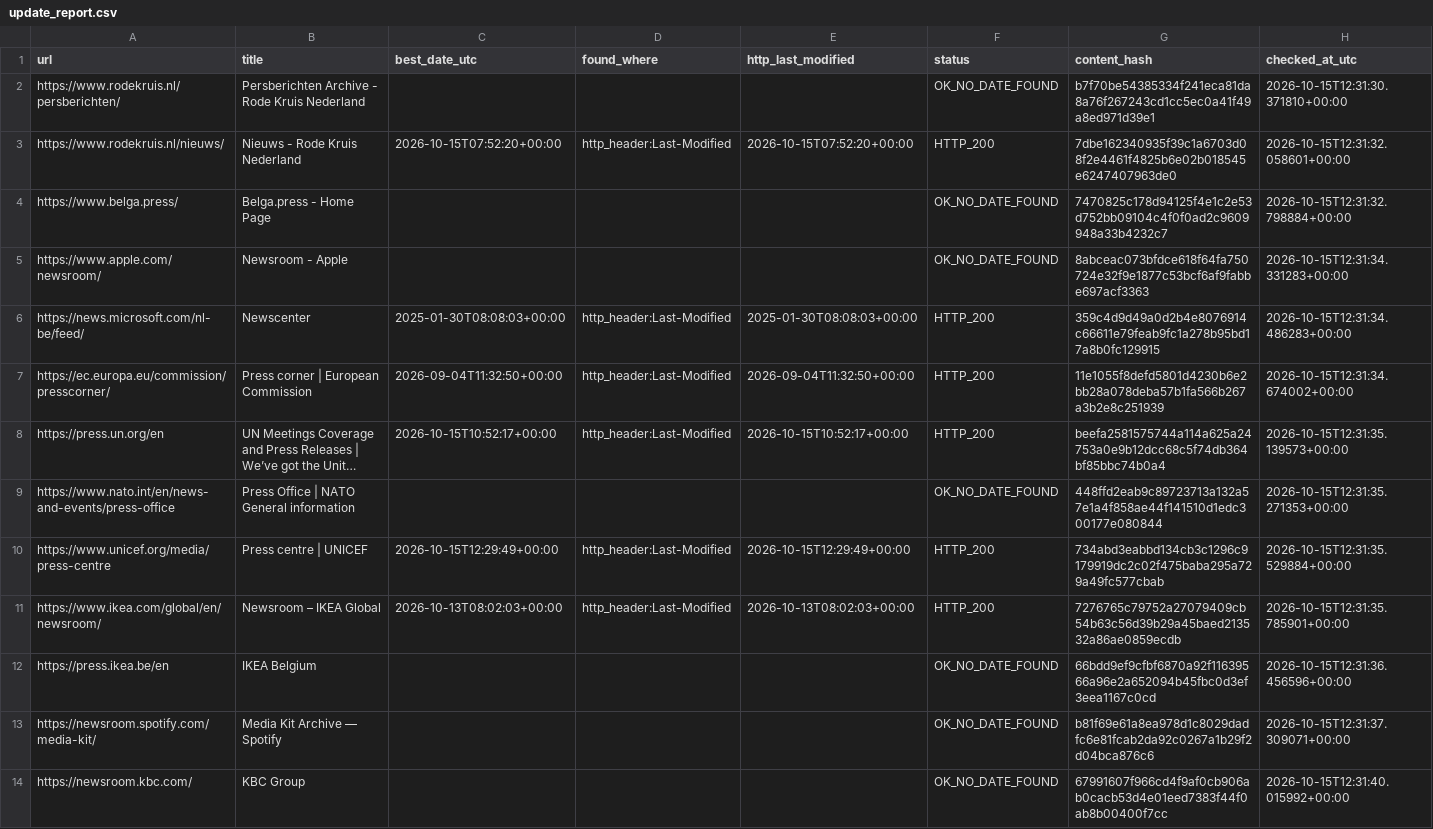
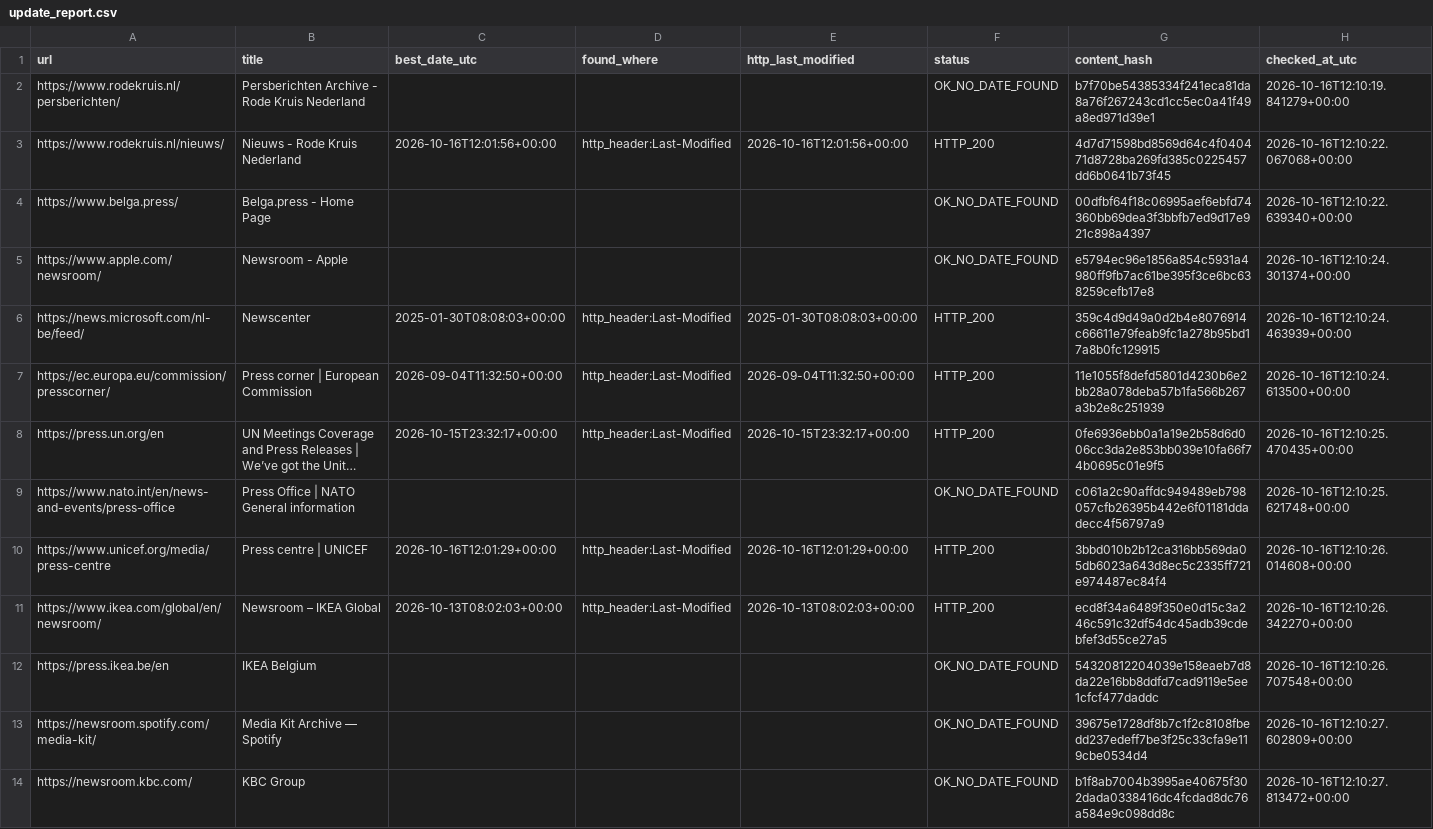
Before and after one commit to yonike2005-cell/Update-checker, a CSV file: output/update_report.csv, drawn as a sheet; only a part is shown; long unchanged cells end in …; the diff covers the shown part only; the diff names each change by its address in the sheet, - before the commit and + after, or states it on an @@ line.

```diff
--- a/output/update_report.csv
+++ b/output/update_report.csv
-H2 (checked_at_utc): 2026-10-15T12:31:30.371810+00:00
+H2 (checked_at_utc): 2026-10-16T12:10:19.841279+00:00
-C3 (best_date_utc): 2026-10-15T07:52:20+00:00
+C3 (best_date_utc): 2026-10-16T12:01:56+00:00
-E3 (http_last_modified): 2026-10-15T07:52:20+00:00
+E3 (http_last_modified): 2026-10-16T12:01:56+00:00
-G3 (content_hash): 7dbe162340935f39c1a6703d08f2e4461f4825b6e02b018545e6247407963de0
+G3 (content_hash): 4d7d71598bd8569d64c4f040471d8728ba269fd385c0225457dd6b0641b73f45
-H3 (checked_at_utc): 2026-10-15T12:31:32.058601+00:00
+H3 (checked_at_utc): 2026-10-16T12:10:22.067068+00:00
-G4 (content_hash): 7470825c178d94125f4e1c2e53d752bb09104c4f0f0ad2c9609948a33b4232c7
+G4 (content_hash): 00dfbf64f18c06995aef6ebfd74360bb69dea3f3bbfb7ed9d17e921c898a4397
-H4 (checked_at_utc): 2026-10-15T12:31:32.798884+00:00
+H4 (checked_at_utc): 2026-10-16T12:10:22.639340+00:00
-G5 (content_hash): 8abceac073bfdce618f64fa750724e32f9e1877c53bcf6af9fabbe697acf3363
+G5 (content_hash): e5794ec96e1856a854c5931a4980ff9fb7ac61be395f3ce6bc638259cefb17e8
-H5 (checked_at_utc): 2026-10-15T12:31:34.331283+00:00
+H5 (checked_at_utc): 2026-10-16T12:10:24.301374+00:00
-H6 (checked_at_utc): 2026-10-15T12:31:34.486283+00:00
+H6 (checked_at_utc): 2026-10-16T12:10:24.463939+00:00
-H7 (checked_at_utc): 2026-10-15T12:31:34.674002+00:00
+H7 (checked_at_utc): 2026-10-16T12:10:24.613500+00:00
-C8 (best_date_utc): 2026-10-15T10:52:17+00:00
+C8 (best_date_utc): 2026-10-15T23:32:17+00:00
-E8 (http_last_modified): 2026-10-15T10:52:17+00:00
+E8 (http_last_modified): 2026-10-15T23:32:17+00:00
-G8 (content_hash): beefa2581575744a114a625a24753a0e9b12dcc68c5f74db364bf85bbc74b0a4
+G8 (content_hash): 0fe6936ebb0a1a19e2b58d6d006cc3da2e853bb039e10fa66f74b0695c01e9f5
-H8 (checked_at_utc): 2026-10-15T12:31:35.139573+00:00
+H8 (checked_at_utc): 2026-10-16T12:10:25.470435+00:00
-G9 (content_hash): 448ffd2eab9c89723713a132a57e1a4f858ae44f141510d1edc300177e080844
+G9 (content_hash): c061a2c90affdc949489eb798057cfb26395b442e6f01181ddadecc4f56797a9
-H9 (checked_at_utc): 2026-10-15T12:31:35.271353+00:00
+H9 (checked_at_utc): 2026-10-16T12:10:25.621748+00:00
-C10 (best_date_utc): 2026-10-15T12:29:49+00:00
+C10 (best_date_utc): 2026-10-16T12:01:29+00:00
-E10 (http_last_modified): 2026-10-15T12:29:49+00:00
+E10 (http_last_modified): 2026-10-16T12:01:29+00:00
-G10 (content_hash): 734abd3eabbd134cb3c1296c9179919dc2c02f475baba295a729a49fc577cbab
+G10 (content_hash): 3bbd010b2b12ca316bb569da05db6023a643d8ec5c2335ff721e974487ec84f4
-H10 (checked_at_utc): 2026-10-15T12:31:35.529884+00:00
+H10 (checked_at_utc): 2026-10-16T12:10:26.014608+00:00
-G11 (content_hash): 7276765c79752a27079409cb54b63c56d39b29a45baed213532a86ae0859ecdb
+G11 (content_hash): ecd8f34a6489f350e0d15c3a246c591c32df54dc45adb39cdebfef3d55ce27a5
-H11 (checked_at_utc): 2026-10-15T12:31:35.785901+00:00
+H11 (checked_at_utc): 2026-10-16T12:10:26.342270+00:00
-G12 (content_hash): 66bdd9ef9cfbf6870a92f11639566a96e2a652094b45fbc0d3ef3eea1167c0cd
+G12 (content_hash): 54320812204039e158eaeb7d8da22e16bb8ddfd7cad9119e5ee1cfcf477daddc
-H12 (checked_at_utc): 2026-10-15T12:31:36.456596+00:00
+H12 (checked_at_utc): 2026-10-16T12:10:26.707548+00:00
-G13 (content_hash): b81f69e61a8ea978d1c8029dadfc6e81fcab2da92c0267a1b29f2d04bca876c6
+G13 (content_hash): 39675e1728df8b7c1f2c8108fbedd237edeff7be3f25c33cfa9e119cbe0534d4
-H13 (checked_at_utc): 2026-10-15T12:31:37.309071+00:00
+H13 (checked_at_utc): 2026-10-16T12:10:27.602809+00:00
-G14 (content_hash): 67991607f966cd4f9af0cb906ab0cacb53d4e01eed7383f44f0ab8b00400f7cc
+G14 (content_hash): b1f8ab7004b3995ae40675f302dada0338416dc4fcdad8dc76a584e9c098dd8c
-H14 (checked_at_utc): 2026-10-15T12:31:40.015992+00:00
+H14 (checked_at_utc): 2026-10-16T12:10:27.813472+00:00
```
Also changed, not shown: 7 edited cells elsewhere in this file.
